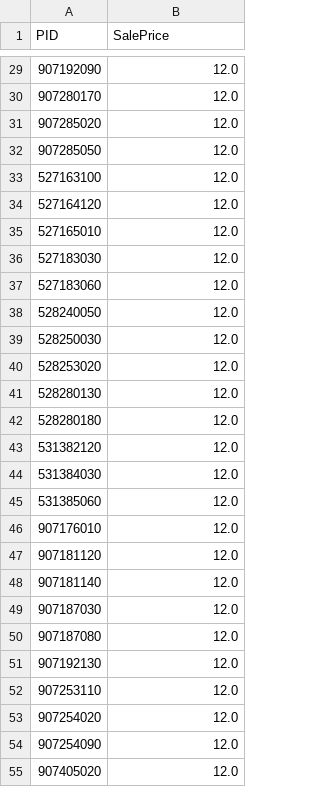
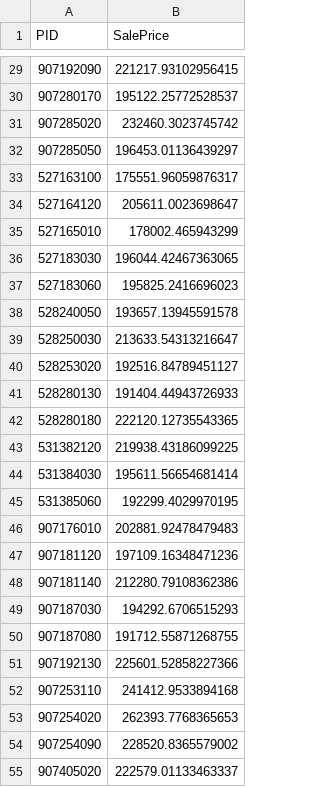
Before and after one commit to avichalsaxena/Property-Sell-Price-Prediction-Model, a CSV file: mean.csv, drawn as a sheet; only a part is shown, gaps mark what is left out; the diff covers the shown part only.

```diff
--- a/mean.csv
+++ b/mean.csv
@@ -29,27 +29,27 @@ PID,SalePrice
-907192090,12.0
-907280170,12.0
-907285020,12.0
-907285050,12.0
-527163100,12.0
-527164120,12.0
-527165010,12.0
-527183030,12.0
-527183060,12.0
-528240050,12.0
-528250030,12.0
-528253020,12.0
-528280130,12.0
-528280180,12.0
-531382120,12.0
-531384030,12.0
-531385060,12.0
-907176010,12.0
-907181120,12.0
-907181140,12.0
-907187030,12.0
-907187080,12.0
-907192130,12.0
-907253110,12.0
-907254020,12.0
-907254090,12.0
-907405020,12.0
+907192090,221217.93102956415
+907280170,195122.25772528537
+907285020,232460.3023745742
+907285050,196453.01136439297
+527163100,175551.96059876317
+527164120,205611.0023698647
+527165010,178002.465943299
+527183030,196044.42467363065
+527183060,195825.2416696023
+528240050,193657.13945591578
+528250030,213633.54313216647
+528253020,192516.84789451127
+528280130,191404.44943726933
+528280180,222120.12735543365
+531382120,219938.43186099225
+531384030,195611.56654681414
+531385060,192299.4029970195
+907176010,202881.92478479483
+907181120,197109.16348471236
+907181140,212280.79108362386
+907187030,194292.6706515293
+907187080,191712.55871268755
+907192130,225601.52858227366
+907253110,241412.9533894168
+907254020,262393.7768365653
+907254090,228520.8365579002
+907405020,222579.01133463337
```
Also changed, not shown: 73 edited cells elsewhere in this file, 2 other files.
